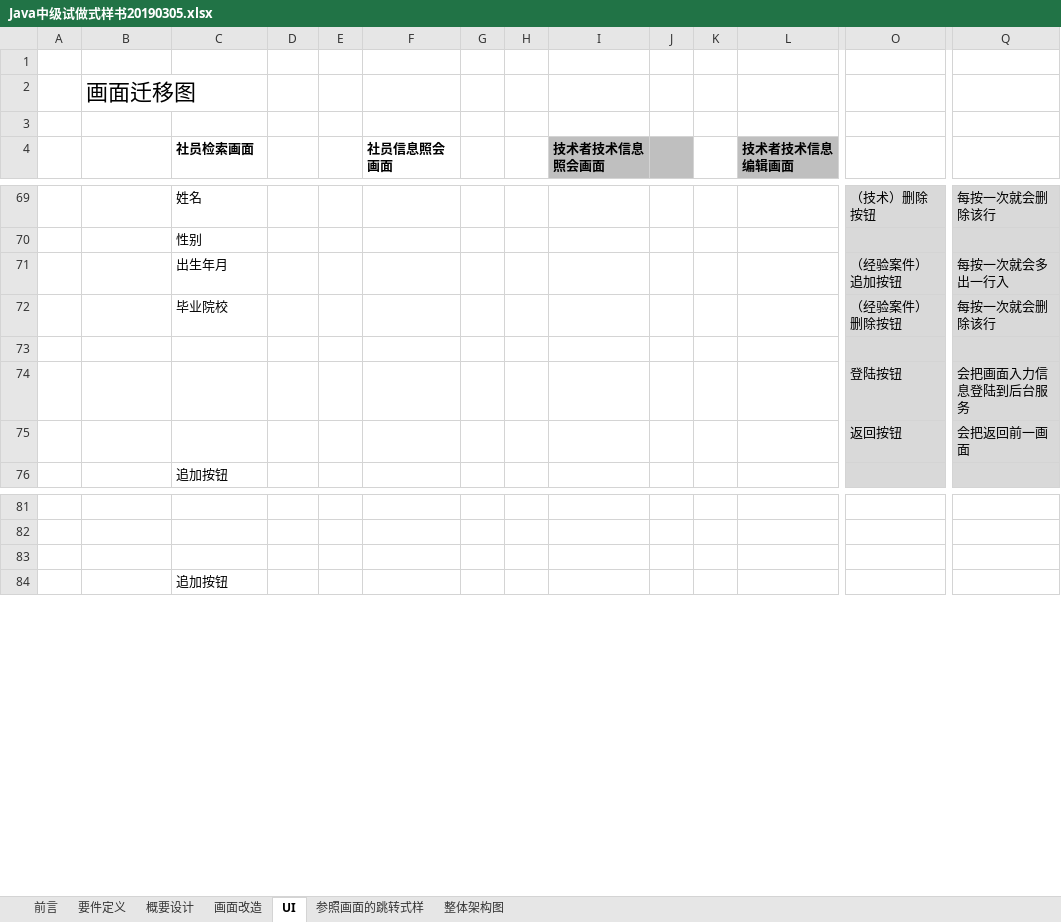
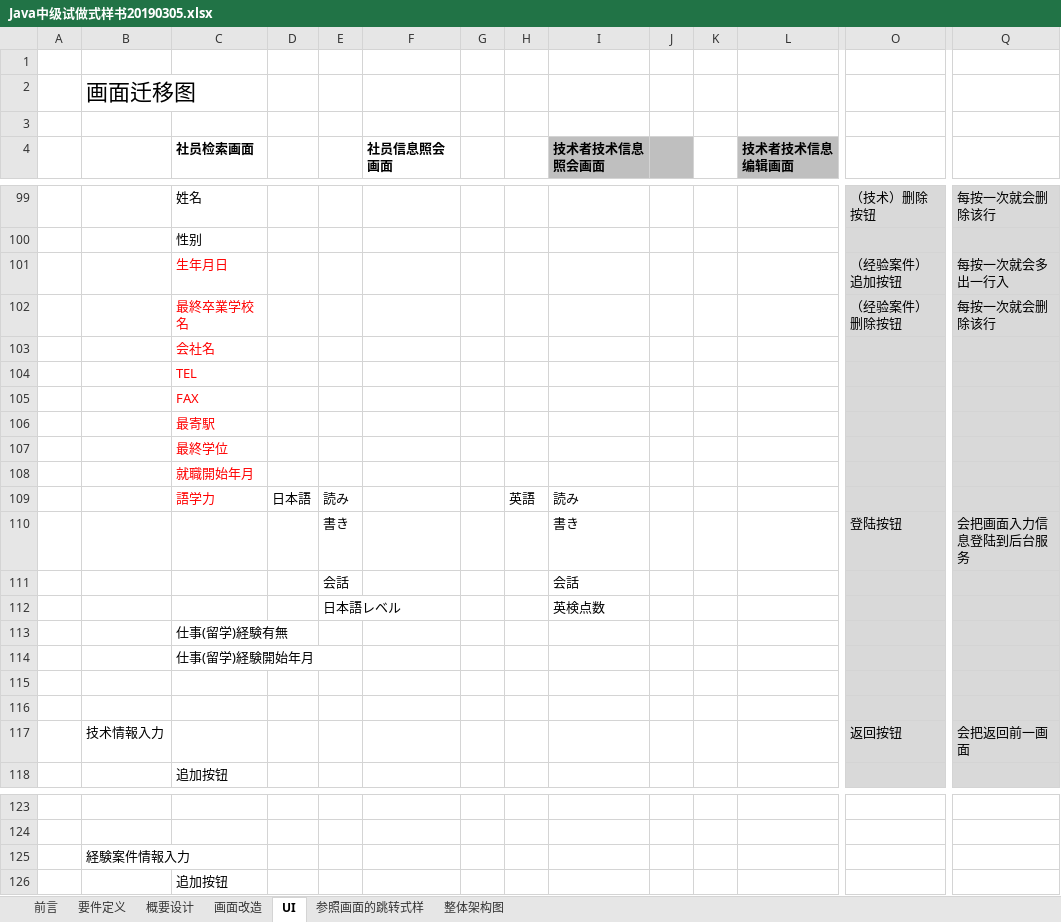
Before and after one commit to YANHAOsTHINGSdb/JavaMiddleClassCompleteSource, an Excel workbook: doc/Java中级试做式样书20190305.xlsx, sheet UI, drawn as a sheet; only a part is shown, gaps mark what is left out; values as stored, in another font and other column widths than the file's, no borders; charts and pictures not drawn; addresses are those after the commit; rows hold the shown columns only; the diff covers the shown part only; the diff names each change by its address in the sheet, - before the commit and + after, or states it on an @@ line.

```diff
--- a/doc/Java中级试做式样书20190305.xlsx (sheet UI)
+++ b/doc/Java中级试做式样书20190305.xlsx (sheet UI)
-C101 (社员检索画面): 出生年月
+C101 (社员检索画面): 生年月日
-C101:C102 text colour: black
+C101:C102 text colour: #FF0000
-C102 (社员检索画面): 毕业院校
+C102 (社员检索画面): 最終卒業学校名
+row 103:  |  | 会社名
+row 104:  |  | TEL
+row 105:  |  | FAX
+row 106:  |  | 最寄駅
+row 107:  |  | 最終学位
+row 108:  |  | 就職開始年月
+row 109:  |  | 語学力 | 日本語 | 読み |  |  | 英語 | 読み
+row 110:  |  |  |  | 書き |  |  |  | 書き |  |  |  | 登陆按钮 | 会把画面入力信息登陆到后台服务
+row 111:  |  |  |  | 会話 |  |  |  | 会話
+row 112:  |  |  |  | 日本語レベル |  |  |  | 英検点数
+row 113:  |  | 仕事(留学)経験有無
+row 114:  |  | 仕事(留学)経験開始年月
-row 116:  |  |  |  |  |  |  |  |  |  |  |  | 登陆按钮 | 会把画面入力信息登陆到后台服务
+row 116: (empty)
-B117: (empty)
+B117: 技术情報入力
-B125: (empty)
+B125: 経験案件情報入力
```
Also changed, not shown: 45 added rows, 3 removed rows, 3 moved rows, 20 edited cells and cell formats elsewhere in this sheet, sheet 画面改造, charts or pictures, 2 other files.
